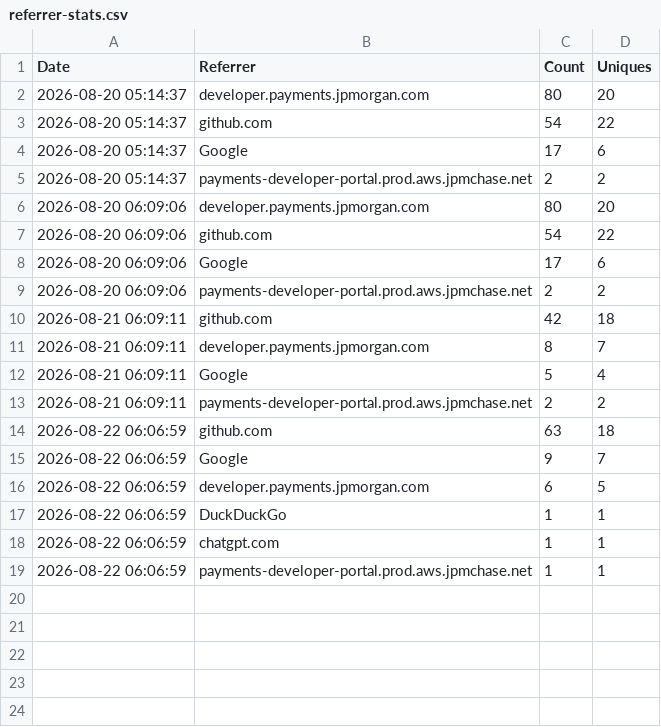
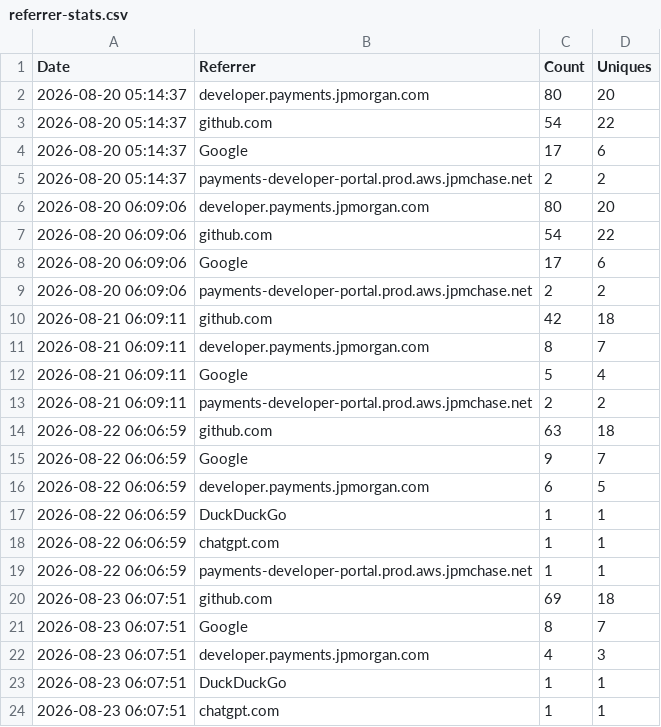
Before and after one commit to jpmorgan-payments/pdp-skills, a CSV file: metrics/referrer-stats.csv, drawn as a sheet.

```diff
--- a/metrics/referrer-stats.csv
+++ b/metrics/referrer-stats.csv
@@ -19 +19,6 @@ Date,Referrer,Count,Uniques
 2026-08-22 06:06:59,payments-developer-portal.prod.aws.jpmchase.net,1,1
+2026-08-23 06:07:51,github.com,69,18
+2026-08-23 06:07:51,Google,8,7
+2026-08-23 06:07:51,developer.payments.jpmorgan.com,4,3
+2026-08-23 06:07:51,DuckDuckGo,1,1
+2026-08-23 06:07:51,chatgpt.com,1,1
```
Also changed, not shown: metrics/clone-stats.csv, metrics/traffic-stats.csv.
